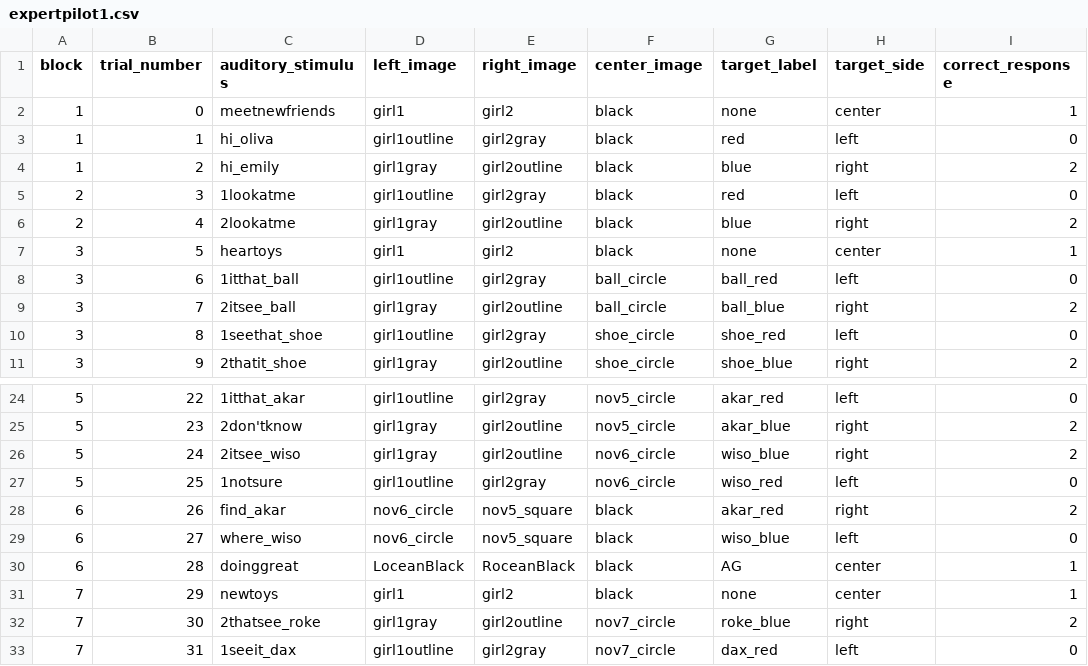
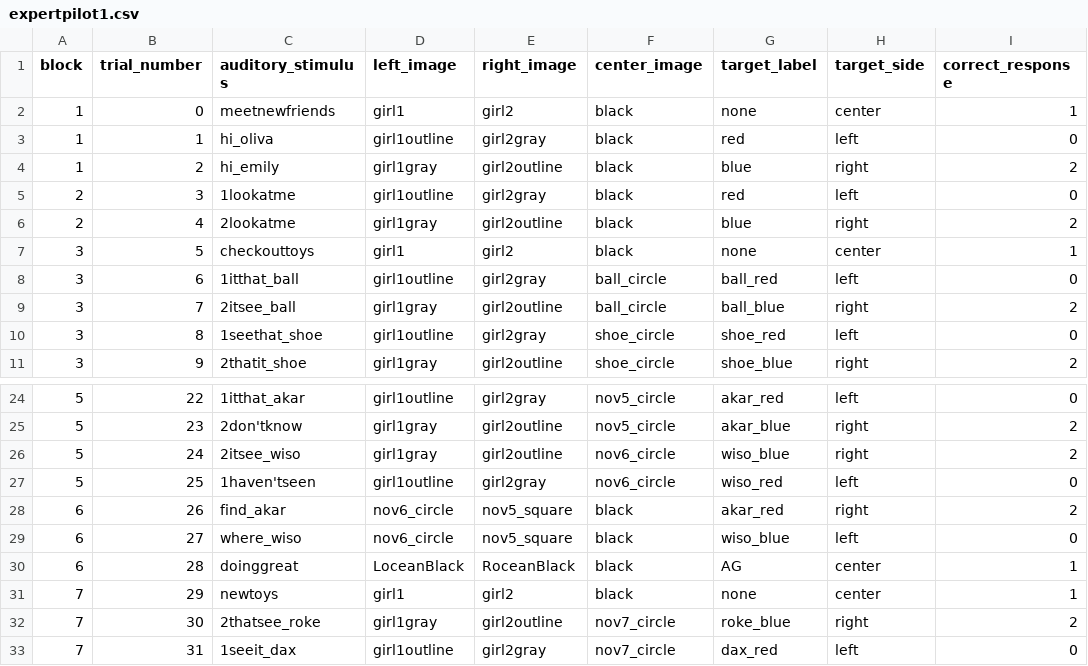
Before and after one commit to aesimon2/aesimon2.github.io, a CSV file: expert/orders/expertpilot1.csv, drawn as a sheet; only a part is shown, gaps mark what is left out; the diff covers the shown part only; the diff names each change by its address in the sheet, - before the commit and + after, or states it on an @@ line.

```diff
--- a/expert/orders/expertpilot1.csv
+++ b/expert/orders/expertpilot1.csv
-C7 (auditory_stimulus): heartoys
+C7 (auditory_stimulus): checkouttoys
-C27 (auditory_stimulus): 1notsure
+C27 (auditory_stimulus): 1haven'tseen
```
Also changed, not shown: 1 added row and 21 edited cells elsewhere in this file, 56 other files.
